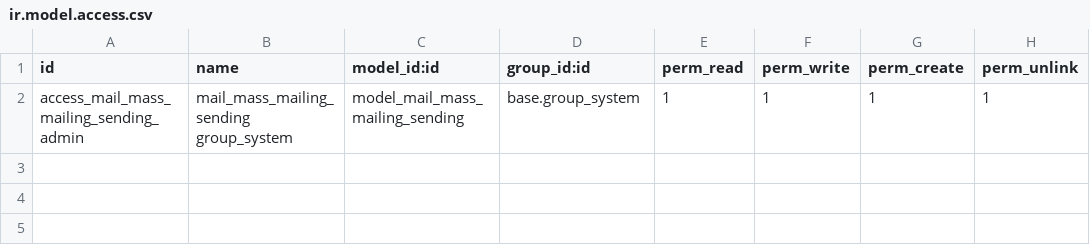
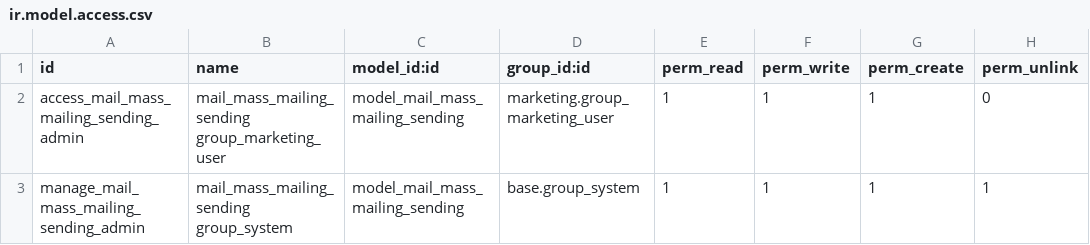
Before and after one commit to nicovame75/social, a CSV file: mass_mailing_sending_queue/security/ir.model.access.csv, drawn as a sheet.

Commit message:
Add rights to marketing users

```diff
--- a/mass_mailing_sending_queue/security/ir.model.access.csv
+++ b/mass_mailing_sending_queue/security/ir.model.access.csv
@@ -1,2 +1,3 @@
 id,name,model_id:id,group_id:id,perm_read,perm_write,perm_create,perm_unlink
-access_mail_mass_mailing_sending_admin,mail_mass_mailing_sending group_system,model_mail_mass_mailing_sending,base.group_system,1,1,1,1
+access_mail_mass_mailing_sending_admin,mail_mass_mailing_sending group_marketing_user,model_mail_mass_mailing_sending,marketing.group_marketing_user,1,1,1,0
+manage_mail_mass_mailing_sending_admin,mail_mass_mailing_sending group_system,model_mail_mass_mailing_sending,base.group_system,1,1,1,1
```
